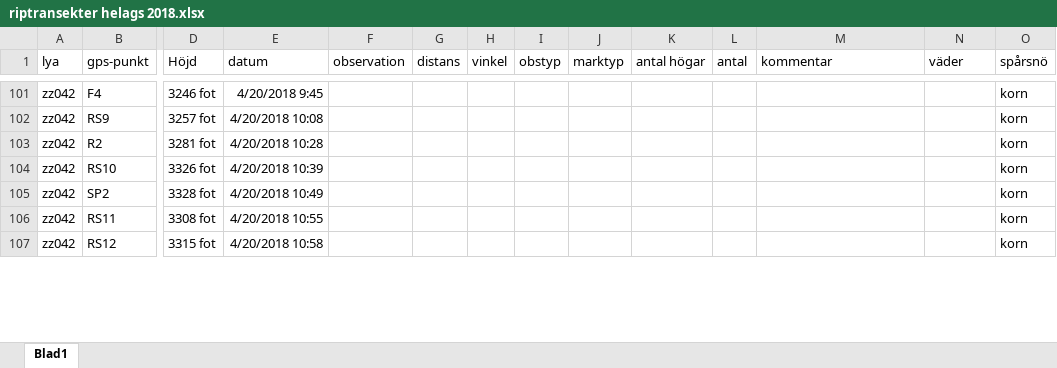
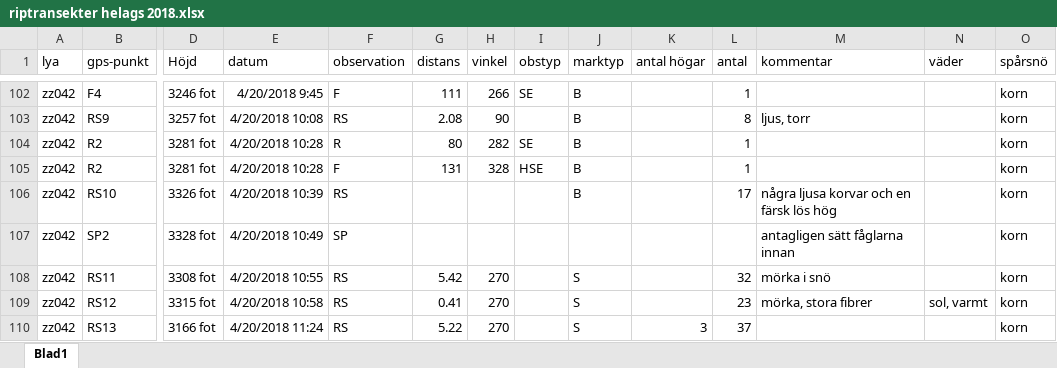
Before and after one commit to torhanssonfrank/Den-selection, an Excel workbook: Rawdata/riptransekter helags 2018.xlsx, sheet Blad1, drawn as a sheet; only a part is shown, gaps mark what is left out; values as stored, in another font and other column widths than the file's, no borders; addresses are those after the commit; rows hold the shown columns only; the diff covers the shown part only; the diff names each change by its address in the sheet, - before the commit and + after, or states it on an @@ line.

```diff
--- a/Rawdata/riptransekter helags 2018.xlsx (sheet Blad1)
+++ b/Rawdata/riptransekter helags 2018.xlsx (sheet Blad1)
-F102 (observation): (empty)
+F102 (observation): F
-G102 (distans): (empty)
+G102 (distans): 111
-H102 (vinkel): (empty)
+H102 (vinkel): 266
-I102 (obstyp): (empty)
+I102 (obstyp): SE
-J102:J104 (marktyp): (empty)
+J102:J104 (marktyp): B
-L102 (antal): (empty)
+L102 (antal): 1
-F103 (observation): (empty)
+F103 (observation): RS
-G103 (distans): (empty)
+G103 (distans): 2.08
-H103 (vinkel): (empty)
+H103 (vinkel): 90
-L103 (antal): (empty)
+L103 (antal): 8
-M103 (kommentar): (empty)
+M103 (kommentar): ljus, torr
-F104 (observation): (empty)
+F104 (observation): R
-G104 (distans): (empty)
+G104 (distans): 80
-H104 (vinkel): (empty)
+H104 (vinkel): 282
-I104 (obstyp): (empty)
+I104 (obstyp): SE
-L104 (antal): (empty)
+L104 (antal): 1
+row 105: zz042 | R2 | 3281 fot | 4/20/2018 10:28 | F | 131 | 328 | HSE | B |  | 1 |  |  | korn
-F106 (observation): (empty)
+F106 (observation): RS
-J106 (marktyp): (empty)
+J106 (marktyp): B
-L106 (antal): (empty)
+L106 (antal): 17
-M106 (kommentar): (empty)
+M106 (kommentar): några ljusa korvar och en färsk lös hög
-F107 (observation): (empty)
+F107 (observation): SP
-M107 (kommentar): (empty)
+M107 (kommentar): antagligen sätt fåglarna innan
-F108:F109 (observation): (empty)
+F108:F109 (observation): RS
-G108 (distans): (empty)
+G108 (distans): 5.42
-H108:H109 (vinkel): (empty)
+H108:H109 (vinkel): 270
-J108:J109 (marktyp): (empty)
+J108:J109 (marktyp): S
-L108 (antal): (empty)
+L108 (antal): 32
-M108 (kommentar): (empty)
+M108 (kommentar): mörka i snö
-G109 (distans): (empty)
+G109 (distans): 0.41
-L109 (antal): (empty)
+L109 (antal): 23
-M109 (kommentar): (empty)
+M109 (kommentar): mörka, stora fibrer
-N109 (väder): (empty)
+N109 (väder): sol, varmt
+row 110: zz042 | RS13 | 3166 fot | 4/20/2018 11:24 | RS | 5.22 | 270 |  | S | 3 | 37 |  |  | korn
```
Also changed, not shown: 3 added rows and 72 edited cells elsewhere in this sheet.
